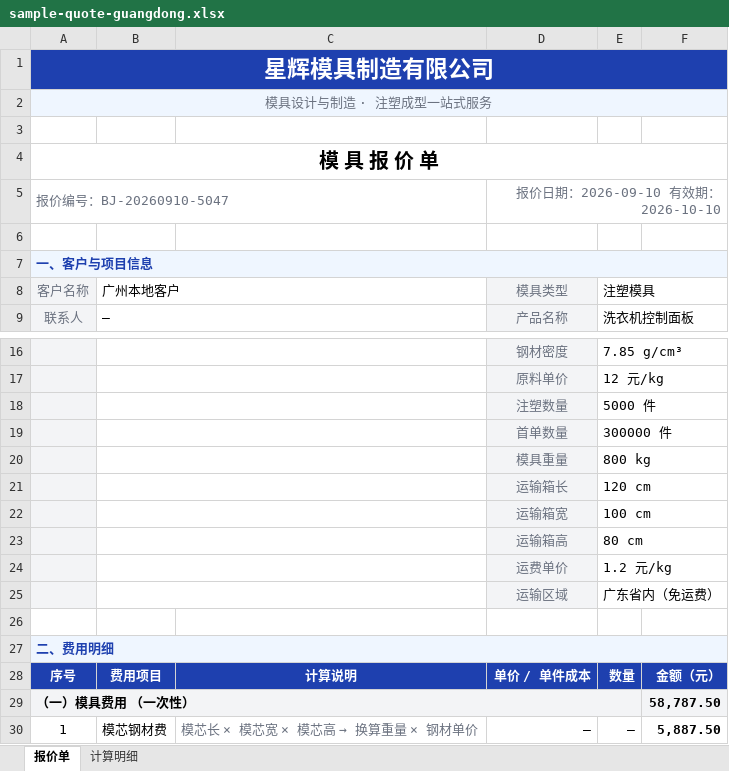
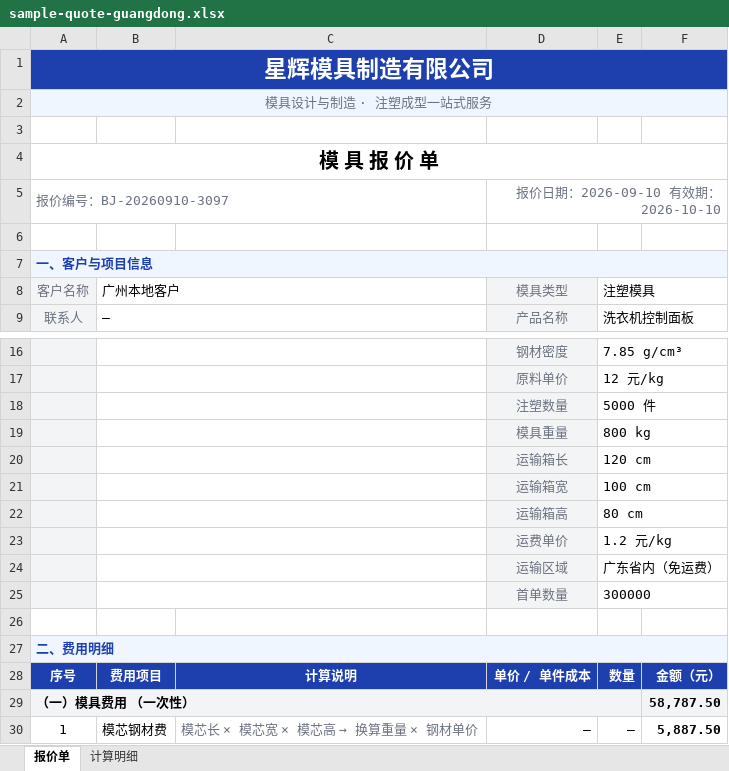
Before and after one commit to Billow-p/mujubaoj8, an Excel workbook: prototype/sample-quote-guangdong.xlsx, sheet 报价单, drawn as a sheet; only a part is shown, gaps mark what is left out; values as stored, in another font and other column widths than the file's, no borders; removed rows and columns are numbered as before the commit, all else as after; the diff names each change by its address in the sheet, - before the commit and + after, or states it on an @@ line.

```diff
--- a/prototype/sample-quote-guangdong.xlsx (sheet 报价单)
+++ b/prototype/sample-quote-guangdong.xlsx (sheet 报价单)
-A5 (客户名称): 报价编号：BJ-20260910-5047
+A5 (客户名称): 报价编号：BJ-20260910-3097
-row 19:  |  |  | 首单数量 | 300000 件
+row 25:  |  |  | 首单数量 | 300000
```
Also changed, not shown: sheet 计算明细, prototype/sample-quote.xlsx, 11 other files.
